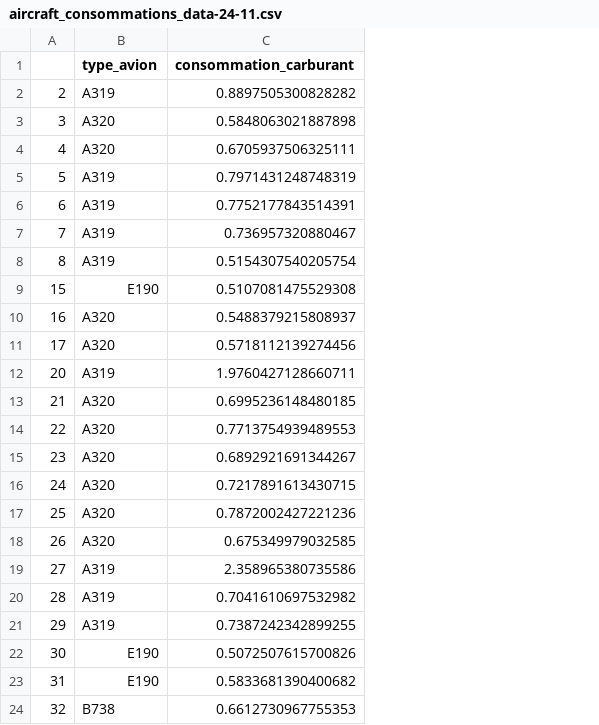
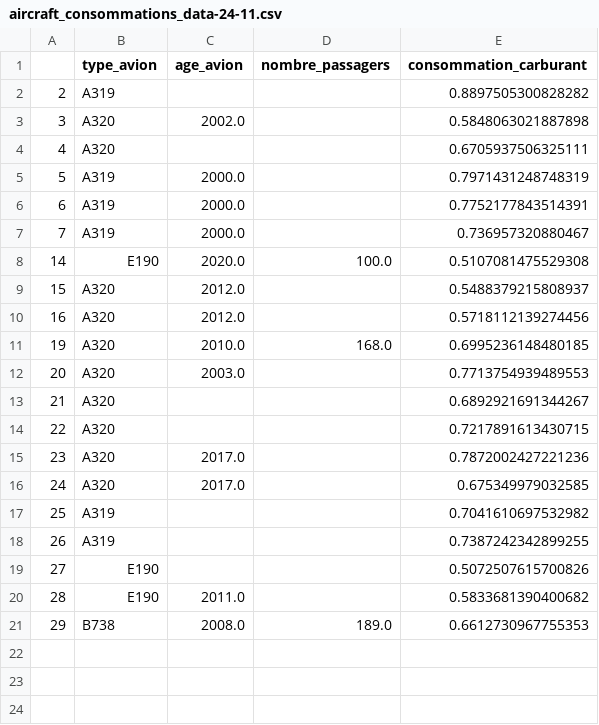
Before and after one commit to mboultam/Boultam-Meriem, a CSV file: data11/aircraft_consommations_data-24-11.csv, drawn as a sheet; removed rows and columns are numbered as before the commit, all else as after; the diff names each change by its address in the sheet, - before the commit and + after, or states it on an @@ line.

```diff
--- a/data11/aircraft_consommations_data-24-11.csv
+++ b/data11/aircraft_consommations_data-24-11.csv
+column C (age_avion), rows 3-7: 2002.0 |  | 2000.0 | 2000.0 | 2000.0; rows 9-10: 2012.0 | 2012.0; rows 12-21: 2003.0 |  |  | 2017.0 | 2017.0 |  |  |  | 2011.0 | 2008.0
+column D (nombre_passagers), row 21: 189.0
-row 8: 8 | A319 | 0.5154307540205754
+row 8: 14 | E190 | 2020.0 | 100.0 | 0.5107081475529308
-B9 (type_avion): E190
+B9 (type_avion): A320
-E9 (consommation_carburant): 0.5107081475529308
+E9 (consommation_carburant): 0.5488379215808937
-E10 (consommation_carburant): 0.5488379215808937
+E10 (consommation_carburant): 0.5718112139274456
-row 11: 17 | A320 | 0.5718112139274456
+row 11: 19 | A320 | 2010.0 | 168.0 | 0.6995236148480185
-B12 (type_avion): A319
+B12 (type_avion): A320
-E12 (consommation_carburant): 1.9760427128660711
+E12 (consommation_carburant): 0.7713754939489553
-E13 (consommation_carburant): 0.6995236148480185
+E13 (consommation_carburant): 0.6892921691344267
-E14 (consommation_carburant): 0.7713754939489553
+E14 (consommation_carburant): 0.7217891613430715
-E15 (consommation_carburant): 0.6892921691344267
+E15 (consommation_carburant): 0.7872002427221236
-E16 (consommation_carburant): 0.7217891613430715
+E16 (consommation_carburant): 0.675349979032585
-B17:B18 (type_avion): A320
+B17:B18 (type_avion): A319
-E17 (consommation_carburant): 0.7872002427221236
+E17 (consommation_carburant): 0.7041610697532982
-E18 (consommation_carburant): 0.675349979032585
+E18 (consommation_carburant): 0.7387242342899255
-B19:B20 (type_avion): A319
+B19:B20 (type_avion): E190
-E19 (consommation_carburant): 2.358965380735586
+E19 (consommation_carburant): 0.5072507615700826
-E20 (consommation_carburant): 0.7041610697532982
+E20 (consommation_carburant): 0.5833681390400682
-B21 (type_avion): A319
+B21 (type_avion): B738
-E21 (consommation_carburant): 0.7387242342899255
+E21 (consommation_carburant): 0.6612730967755353
-row 22: 30 | E190 | 0.5072507615700826
-row 23: 31 | E190 | 0.5833681390400682
-row 24: 32 | B738 | 0.6612730967755353
```
Also changed, not shown: 1 other file.
